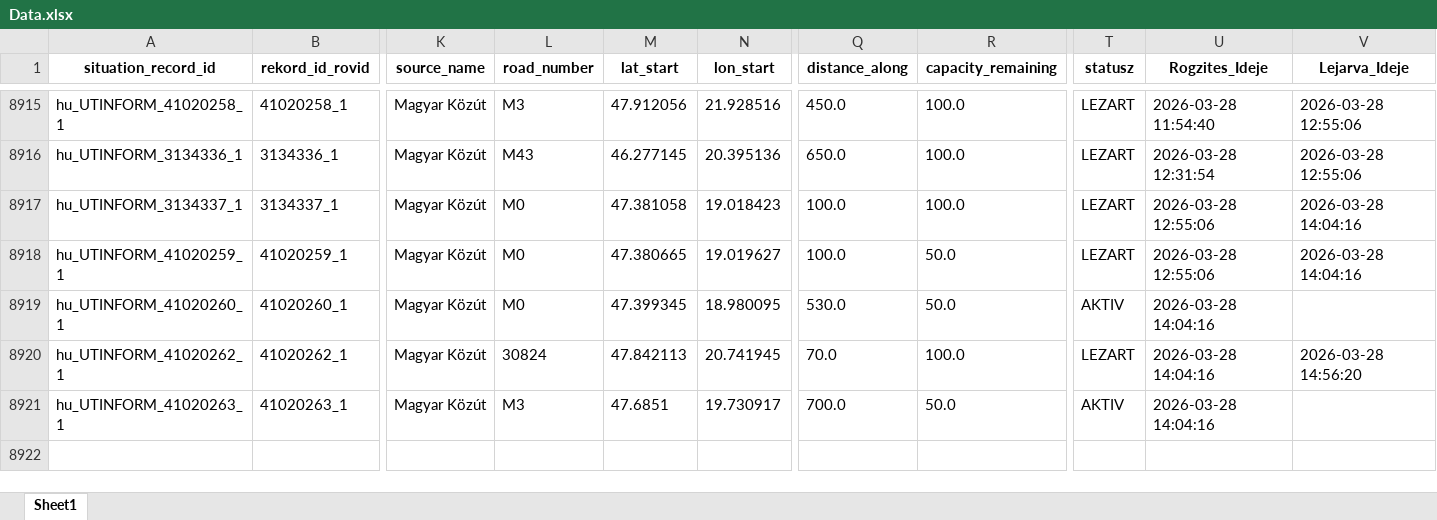
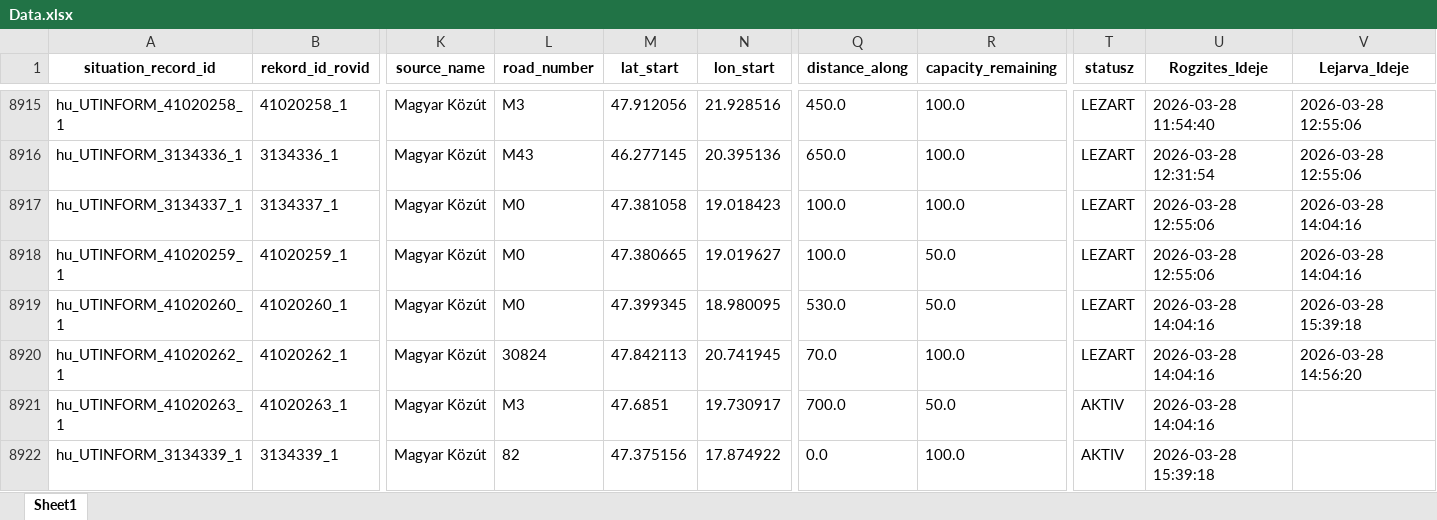
Before and after one commit to zoltanfarkasnemeth/mk-datex-data, an Excel workbook: Data.xlsx, sheet Sheet1, drawn as a sheet; only a part is shown, gaps mark what is left out; values as stored, in another font and other column widths than the file's, no borders; rows hold the shown columns only; the diff covers the shown part only; the diff names each change by its address in the sheet, - before the commit and + after, or states it on an @@ line.

```diff
--- a/Data.xlsx (sheet Sheet1)
+++ b/Data.xlsx (sheet Sheet1)
-T8919 (statusz): AKTIV
+T8919 (statusz): LEZART
-V8919 (Lejarva_Ideje): (empty)
+V8919 (Lejarva_Ideje): 2026-03-28 15:39:18
+row 8922: hu_UTINFORM_3134339_1 | 3134339_1 | Magyar Közút | 82 | 47.375156 | 17.874922 | 0.0 | 100.0 | AKTIV | 2026-03-28 15:39:18
```
Also changed, not shown: 4 added rows and 10 edited cells elsewhere in this sheet, 1 other file.
